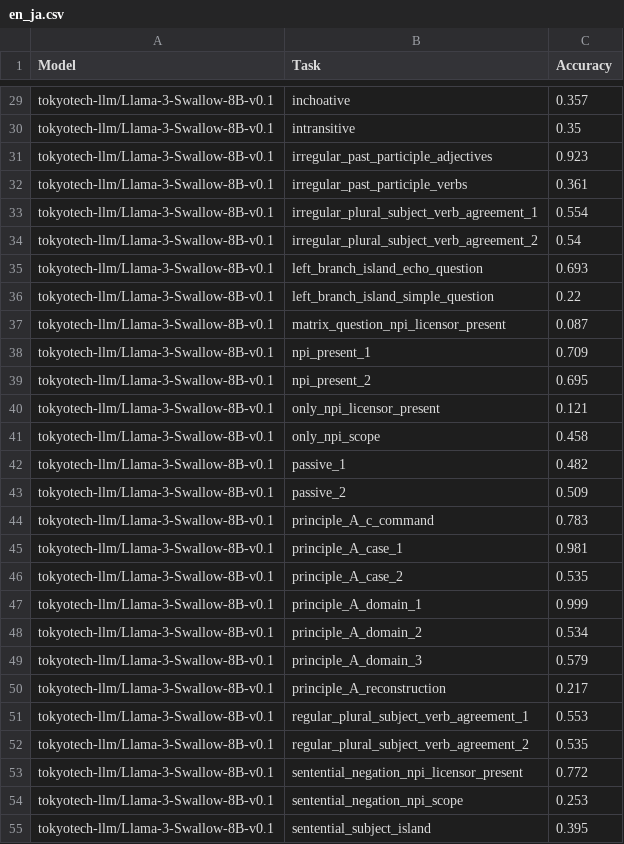
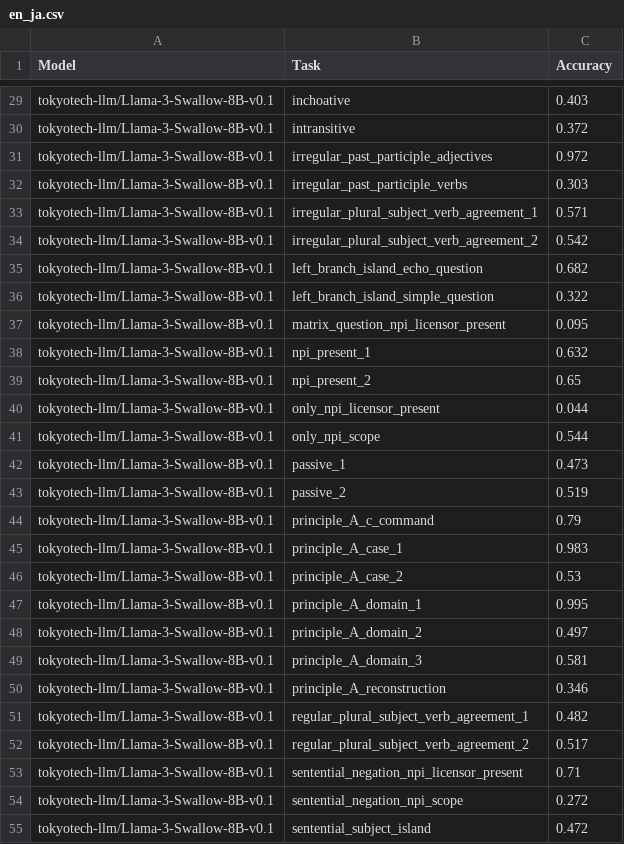
Before and after one commit to HinaTezuka/SLA_of_LMs, a CSV file: activated_neuron/new_neurons/intervention/csv/llama3/AUC/blimp/non_translation/n_10000/en_ja.csv, drawn as a sheet; only a part is shown, gaps mark what is left out; the diff covers the shown part only; the diff names each change by its address in the sheet, - before the commit and + after, or states it on an @@ line.

```diff
--- a/activated_neuron/new_neurons/intervention/csv/llama3/AUC/blimp/non_translation/n_10000/en_ja.csv
+++ b/activated_neuron/new_neurons/intervention/csv/llama3/AUC/blimp/non_translation/n_10000/en_ja.csv
-C29 (Accuracy): 0.357
+C29 (Accuracy): 0.403
-C30 (Accuracy): 0.35
+C30 (Accuracy): 0.372
-C31 (Accuracy): 0.923
+C31 (Accuracy): 0.972
-C32 (Accuracy): 0.361
+C32 (Accuracy): 0.303
-C33 (Accuracy): 0.554
+C33 (Accuracy): 0.571
-C34 (Accuracy): 0.54
+C34 (Accuracy): 0.542
-C35 (Accuracy): 0.693
+C35 (Accuracy): 0.682
-C36 (Accuracy): 0.22
+C36 (Accuracy): 0.322
-C37 (Accuracy): 0.087
+C37 (Accuracy): 0.095
-C38 (Accuracy): 0.709
+C38 (Accuracy): 0.632
-C39 (Accuracy): 0.695
+C39 (Accuracy): 0.65
-C40 (Accuracy): 0.121
+C40 (Accuracy): 0.044
-C41 (Accuracy): 0.458
+C41 (Accuracy): 0.544
-C42 (Accuracy): 0.482
+C42 (Accuracy): 0.473
-C43 (Accuracy): 0.509
+C43 (Accuracy): 0.519
-C44 (Accuracy): 0.783
+C44 (Accuracy): 0.79
-C45 (Accuracy): 0.981
+C45 (Accuracy): 0.983
-C46 (Accuracy): 0.535
+C46 (Accuracy): 0.53
-C47 (Accuracy): 0.999
+C47 (Accuracy): 0.995
-C48 (Accuracy): 0.534
+C48 (Accuracy): 0.497
-C49 (Accuracy): 0.579
+C49 (Accuracy): 0.581
-C50 (Accuracy): 0.217
+C50 (Accuracy): 0.346
-C51 (Accuracy): 0.553
+C51 (Accuracy): 0.482
-C52 (Accuracy): 0.535
+C52 (Accuracy): 0.517
-C53 (Accuracy): 0.772
+C53 (Accuracy): 0.71
-C54 (Accuracy): 0.253
+C54 (Accuracy): 0.272
-C55 (Accuracy): 0.395
+C55 (Accuracy): 0.472
```
Also changed, not shown: 39 edited cells elsewhere in this file, activated_neuron/new_neurons/intervention/csv/llama3/AUC/jblimp/non_translation/n_10000/en_ja.csv, 26 other files.
